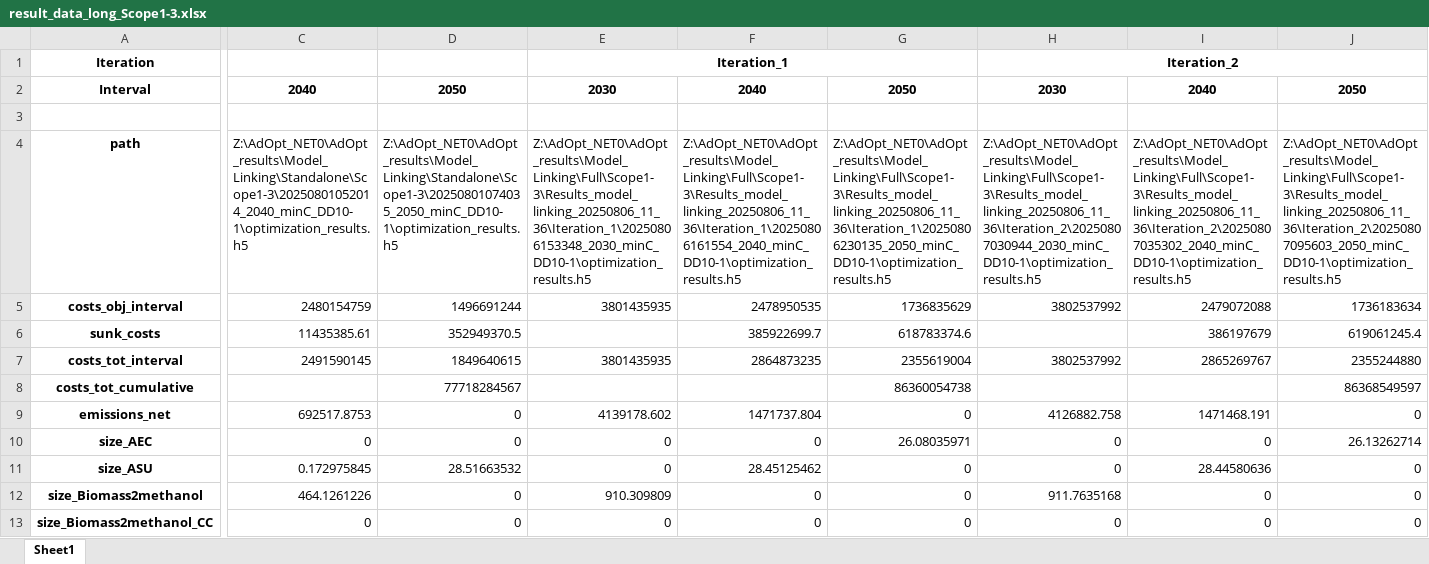
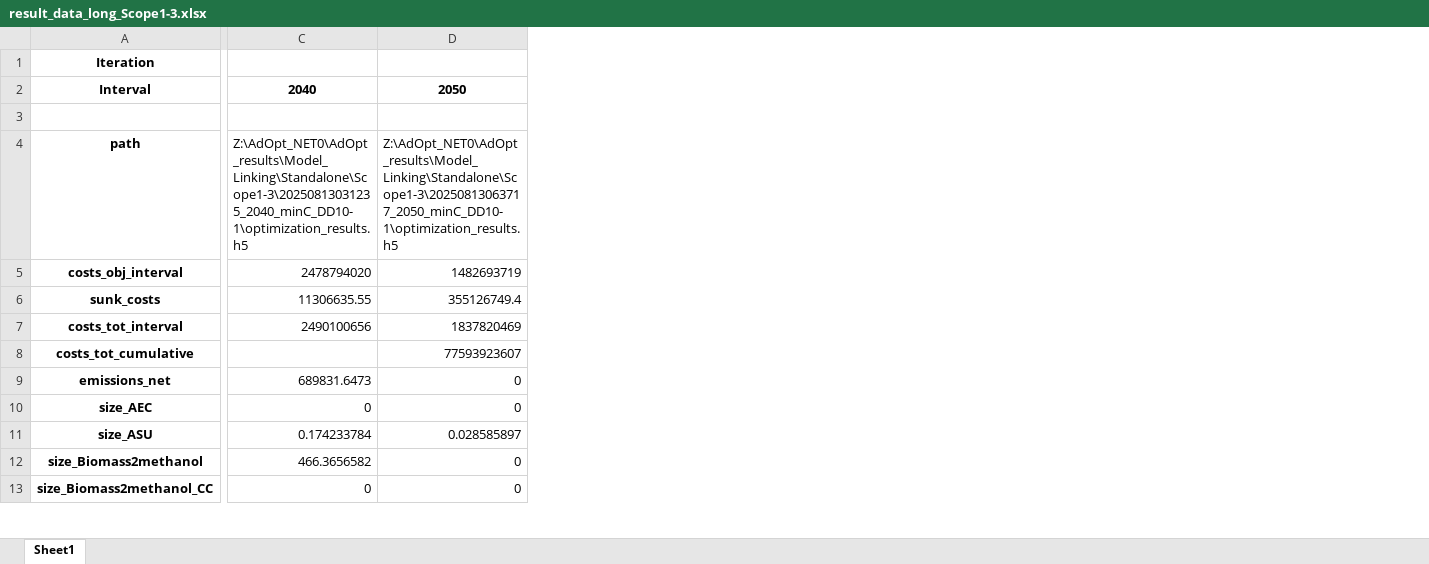
Before and after one commit to julia1071/AdOpT-NET0_ModelLink, an Excel workbook: Plotting/result_data_long_Scope1-3.xlsx, sheet Sheet1, drawn as a sheet; only a part is shown, gaps mark what is left out; values as stored, in another font and other column widths than the file's, no borders; the diff covers the shown part only; the diff names each change by its address in the sheet, - before the commit and + after, or states it on an @@ line.

Commit message:
plot costs standalone

```diff
--- a/Plotting/result_data_long_Scope1-3.xlsx (sheet Sheet1)
+++ b/Plotting/result_data_long_Scope1-3.xlsx (sheet Sheet1)
-column E, rows 1-13: Iteration_1 | 2030 |  | Z:\AdOpt_NET0\AdOpt_results\Model_Linking\Full\Scope1-3\Results_model_linking_20250806_11_36\Iteration_1\20250806153348_2030_minC_DD10-1\optimization_results.h5 | 3801435935 |  | 3801435935 |  | 4139178.602 | 0 | 0 | 910.309809 | 0
-column F, rows 2-13: 2040 |  | Z:\AdOpt_NET0\AdOpt_results\Model_Linking\Full\Scope1-3\Results_model_linking_20250806_11_36\Iteration_1\20250806161554_2040_minC_DD10-1\optimization_results.h5 | 2478950535 | 385922699.7 | 2864873235 |  | 1471737.804 | 0 | 28.45125462 | 0 | 0
-column G, rows 2-13: 2050 |  | Z:\AdOpt_NET0\AdOpt_results\Model_Linking\Full\Scope1-3\Results_model_linking_20250806_11_36\Iteration_1\20250806230135_2050_minC_DD10-1\optimization_results.h5 | 1736835629 | 618783374.6 | 2355619004 | 86360054738 | 0 | 26.08035971 | 0 | 0 | 0
-column H, rows 1-13: Iteration_2 | 2030 |  | Z:\AdOpt_NET0\AdOpt_results\Model_Linking\Full\Scope1-3\Results_model_linking_20250806_11_36\Iteration_2\20250807030944_2030_minC_DD10-1\optimization_results.h5 | 3802537992 |  | 3802537992 |  | 4126882.758 | 0 | 0 | 911.7635168 | 0
-column I, rows 2-13: 2040 |  | Z:\AdOpt_NET0\AdOpt_results\Model_Linking\Full\Scope1-3\Results_model_linking_20250806_11_36\Iteration_2\20250807035302_2040_minC_DD10-1\optimization_results.h5 | 2479072088 | 386197679 | 2865269767 |  | 1471468.191 | 0 | 28.44580636 | 0 | 0
-column J, rows 2-13: 2050 |  | Z:\AdOpt_NET0\AdOpt_results\Model_Linking\Full\Scope1-3\Results_model_linking_20250806_11_36\Iteration_2\20250807095603_2050_minC_DD10-1\optimization_results.h5 | 1736183634 | 619061245.4 | 2355244880 | 86368549597 | 0 | 26.13262714 | 0 | 0 | 0
-C4: Z:\AdOpt_NET0\AdOpt_results\Model_Linking\Standalone\Scope1-3\20250801052014_2040_minC_DD10-1\optimization_results.h5
+C4: Z:\AdOpt_NET0\AdOpt_results\Model_Linking\Standalone\Scope1-3\20250813031235_2040_minC_DD10-1\optimization_results.h5
-D4: Z:\AdOpt_NET0\AdOpt_results\Model_Linking\Standalone\Scope1-3\20250801074035_2050_minC_DD10-1\optimization_results.h5
+D4: Z:\AdOpt_NET0\AdOpt_results\Model_Linking\Standalone\Scope1-3\20250813063717_2050_minC_DD10-1\optimization_results.h5
-C5: 2480154759
+C5: 2478794020
-D5: 1496691244
+D5: 1482693719
-C6: 11435385.61
+C6: 11306635.55
-D6: 352949370.5
+D6: 355126749.4
-C7: 2491590145
+C7: 2490100656
-D7: 1849640615
+D7: 1837820469
-D8: 77718284567
+D8: 77593923607
-C9: 692517.8753
+C9: 689831.6473
-C11: 0.172975845
+C11: 0.174233784
-D11: 28.51663532
+D11: 0.028585897
-C12: 464.1261226
+C12: 466.3656582
```
Also changed, not shown: 6 removed rows, 9 removed columns and 69 edited cells elsewhere in this sheet, Plotting/result_data_long_Scope1-2.xlsx, 3 other files.
